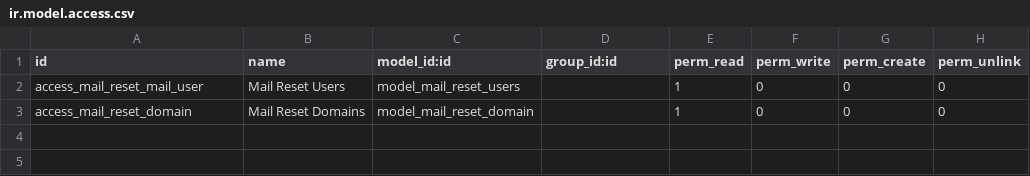
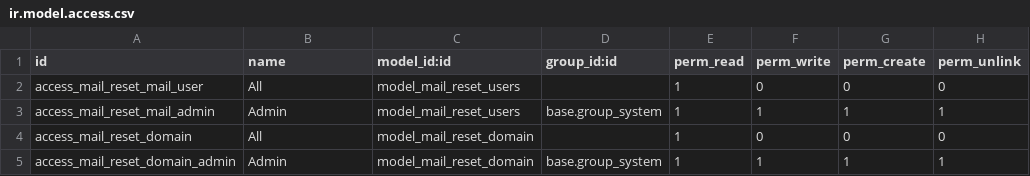
Before and after one commit to ERPGO/mail-reset, a CSV file: mail_reset/security/ir.model.access.csv, drawn as a sheet.

```diff
--- a/mail_reset/security/ir.model.access.csv
+++ b/mail_reset/security/ir.model.access.csv
@@ -1,3 +1,5 @@
 id,name,model_id:id,group_id:id,perm_read,perm_write,perm_create,perm_unlink
-access_mail_reset_mail_user,Mail Reset Users,model_mail_reset_users,,1,0,0,0
-access_mail_reset_domain,Mail Reset Domains,model_mail_reset_domain,,1,0,0,0
+access_mail_reset_mail_user,All,model_mail_reset_users,,1,0,0,0
+access_mail_reset_mail_admin,Admin,model_mail_reset_users,base.group_system,1,1,1,1
+access_mail_reset_domain,All,model_mail_reset_domain,,1,0,0,0
+access_mail_reset_domain_admin,Admin,model_mail_reset_domain,base.group_system,1,1,1,1
```
Also changed, not shown: 2 other files.
